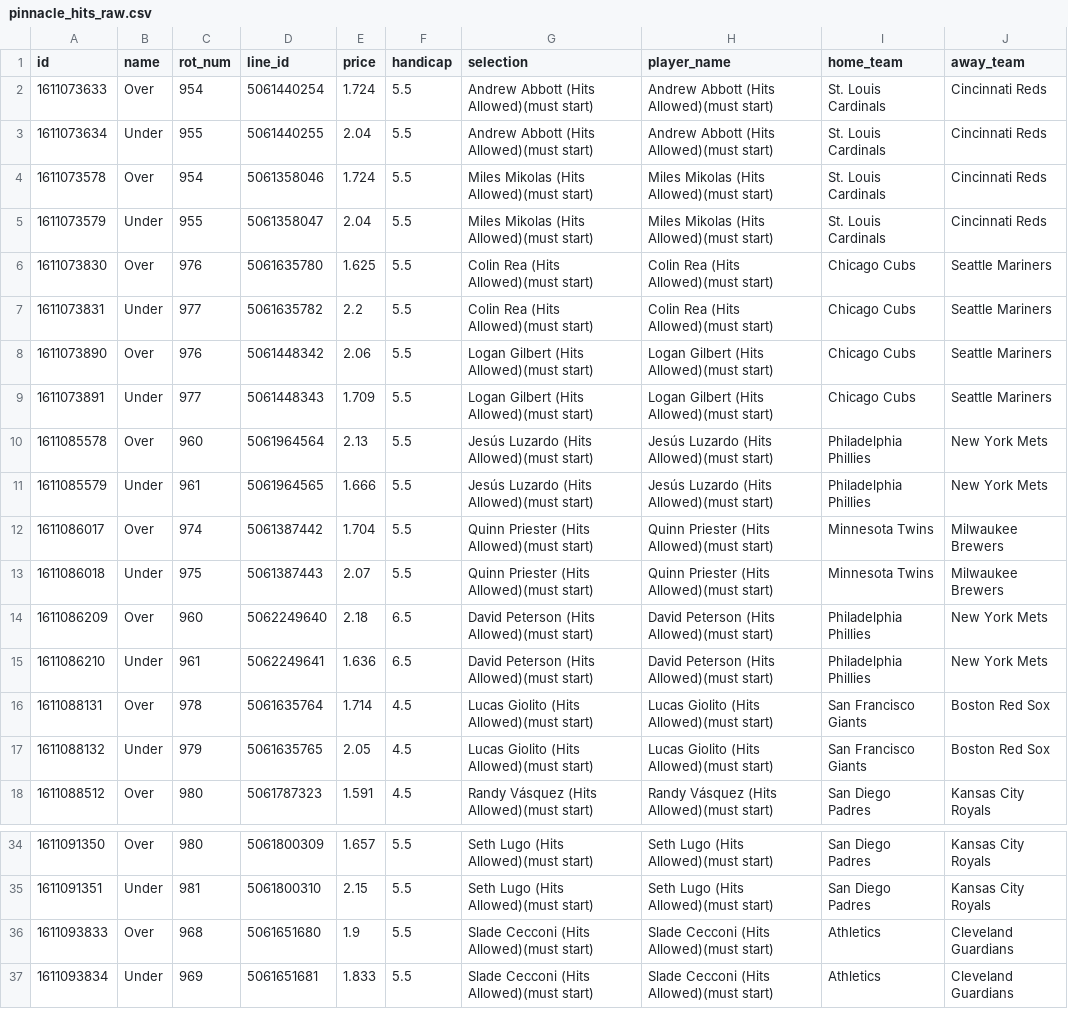
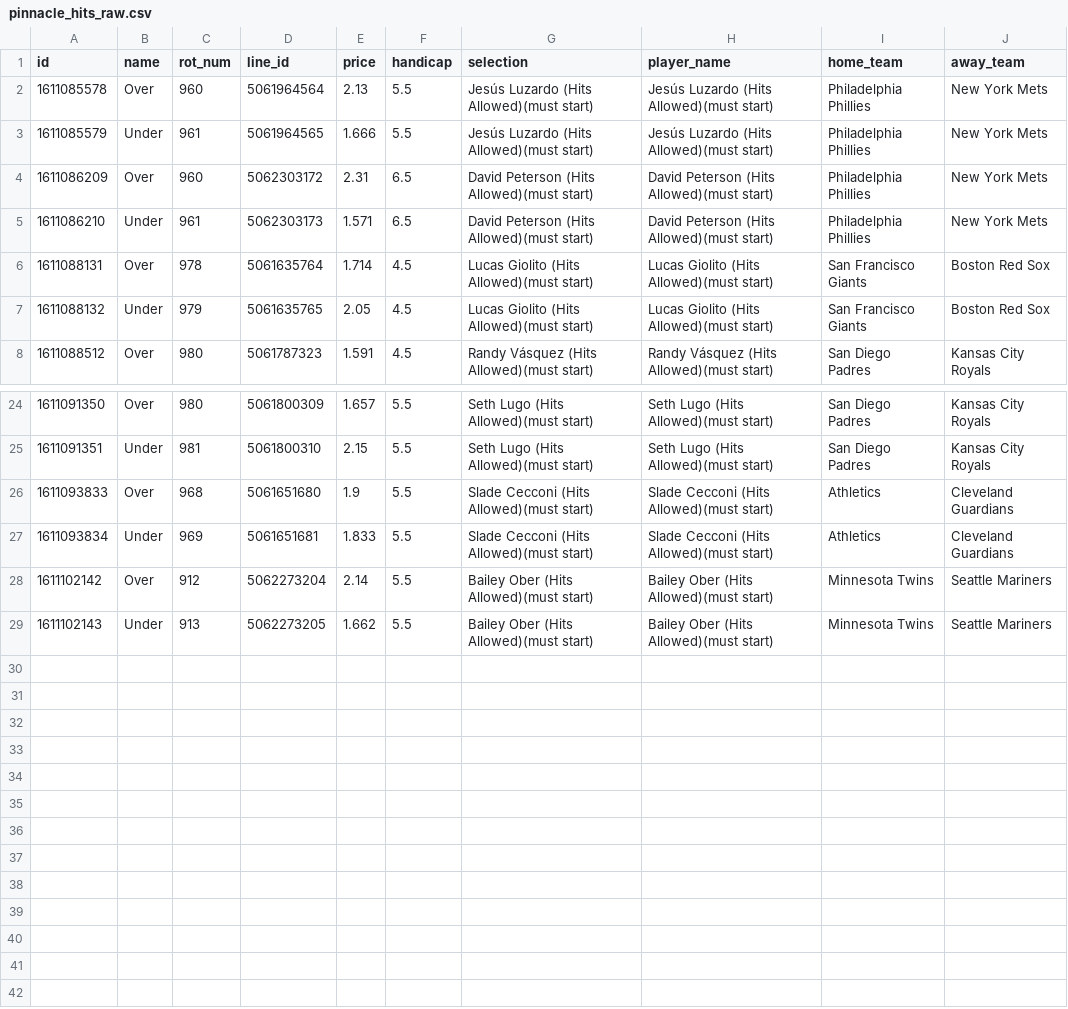
Before and after one commit to jamesbrown1417/MLB, a CSV file: OddsScraper/Pinnacle/pinnacle_hits_raw.csv, drawn as a sheet; only a part is shown, gaps mark what is left out.

```diff
--- a/OddsScraper/Pinnacle/pinnacle_hits_raw.csv
+++ b/OddsScraper/Pinnacle/pinnacle_hits_raw.csv
@@ -1,16 +1,6 @@
 id,name,rot_num,line_id,price,handicap,selection,player_name,home_team,away_team
-1611073633,Over,954,5061440254,1.724,5.5,Andrew Abbott (Hits Allowed)(must start),Andrew Abbott (Hits Allowed)(must start),St. Louis Cardinals,Cincinnati Reds
-1611073634,Under,955,5061440255,2.04,5.5,Andrew Abbott (Hits Allowed)(must start),Andrew Abbott (Hits Allowed)(must start),St. Louis Cardinals,Cincinnati Reds
-1611073578,Over,954,5061358046,1.724,5.5,Miles Mikolas (Hits Allowed)(must start),Miles Mikolas (Hits Allowed)(must start),St. Louis Cardinals,Cincinnati Reds
-1611073579,Under,955,5061358047,2.04,5.5,Miles Mikolas (Hits Allowed)(must start),Miles Mikolas (Hits Allowed)(must start),St. Louis Cardinals,Cincinnati Reds
-1611073830,Over,976,5061635780,1.625,5.5,Colin Rea (Hits Allowed)(must start),Colin Rea (Hits Allowed)(must start),Chicago Cubs,Seattle Mariners
-1611073831,Under,977,5061635782,2.2,5.5,Colin Rea (Hits Allowed)(must start),Colin Rea (Hits Allowed)(must start),Chicago Cubs,Seattle Mariners
-1611073890,Over,976,5061448342,2.06,5.5,Logan Gilbert (Hits Allowed)(must start),Logan Gilbert (Hits Allowed)(must start),Chicago Cubs,Seattle Mariners
-1611073891,Under,977,5061448343,1.709,5.5,Logan Gilbert (Hits Allowed)(must start),Logan Gilbert (Hits Allowed)(must start),Chicago Cubs,Seattle Mariners
 1611085578,Over,960,5061964564,2.13,5.5,Jesús Luzardo (Hits Allowed)(must start),Jesús Luzardo (Hits Allowed)(must start),Philadelphia Phillies,New York Mets
 1611085579,Under,961,5061964565,1.666,5.5,Jesús Luzardo (Hits Allowed)(must start),Jesús Luzardo (Hits Allowed)(must start),Philadelphia Phillies,New York Mets
-1611086017,Over,974,5061387442,1.704,5.5,Quinn Priester (Hits Allowed)(must start),Quinn Priester (Hits Allowed)(must start),Minnesota Twins,Milwaukee Brewers
-1611086018,Under,975,5061387443,2.07,5.5,Quinn Priester (Hits Allowed)(must start),Quinn Priester (Hits Allowed)(must start),Minnesota Twins,Milwaukee Brewers
-1611086209,Over,960,5062249640,2.18,6.5,David Peterson (Hits Allowed)(must start),David Peterson (Hits Allowed)(must start),Philadelphia Phillies,New York Mets
-1611086210,Under,961,5062249641,1.636,6.5,David Peterson (Hits Allowed)(must start),David Peterson (Hits Allowed)(must start),Philadelphia Phillies,New York Mets
+1611086209,Over,960,5062303172,2.31,6.5,David Peterson (Hits Allowed)(must start),David Peterson (Hits Allowed)(must start),Philadelphia Phillies,New York Mets
+1611086210,Under,961,5062303173,1.571,6.5,David Peterson (Hits Allowed)(must start),David Peterson (Hits Allowed)(must start),Philadelphia Phillies,New York Mets
 1611088131,Over,978,5061635764,1.714,4.5,Lucas Giolito (Hits Allowed)(must start),Lucas Giolito (Hits Allowed)(must start),San Francisco Giants,Boston Red Sox
@@ -37 +27,3 @@ id,name,rot_num,line_id,price,handicap,selection,player_name,home_team,away_team
 1611093834,Under,969,5061651681,1.833,5.5,Slade Cecconi (Hits Allowed)(must start),Slade Cecconi (Hits Allowed)(must start),Athletics,Cleveland Guardians
+1611102142,Over,912,5062273204,2.14,5.5,Bailey Ober (Hits Allowed)(must start),Bailey Ober (Hits Allowed)(must start),Minnesota Twins,Seattle Mariners
+1611102143,Under,913,5062273205,1.662,5.5,Bailey Ober (Hits Allowed)(must start),Bailey Ober (Hits Allowed)(must start),Minnesota Twins,Seattle Mariners
```
Also changed, not shown: Data/scraped_odds/pinnacle_home_runs.csv, Data/scraped_odds/pinnacle_total_bases.csv, 49 other files.
